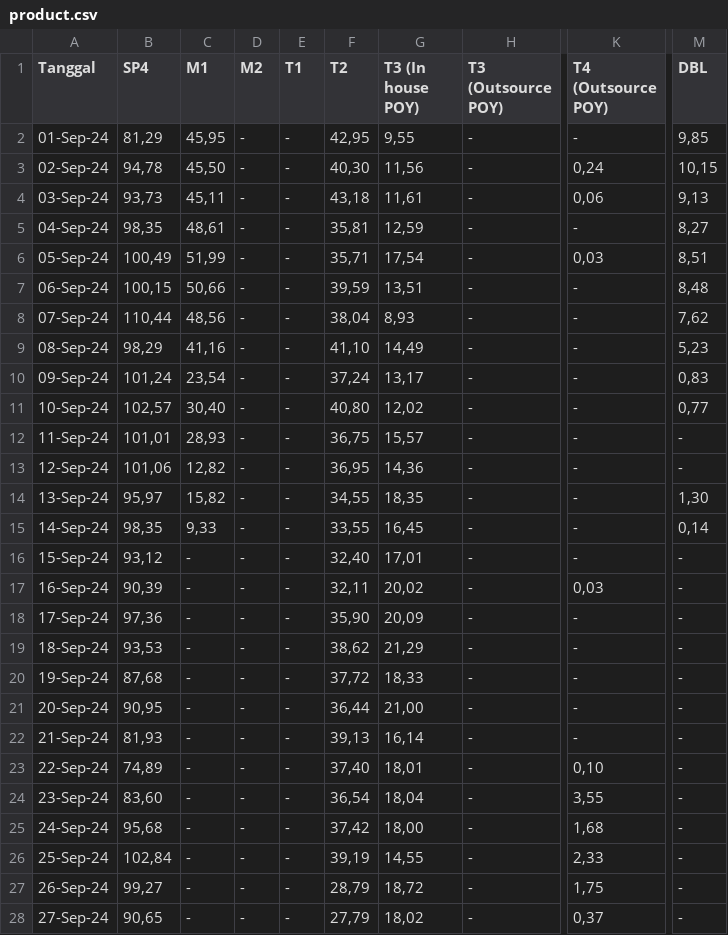
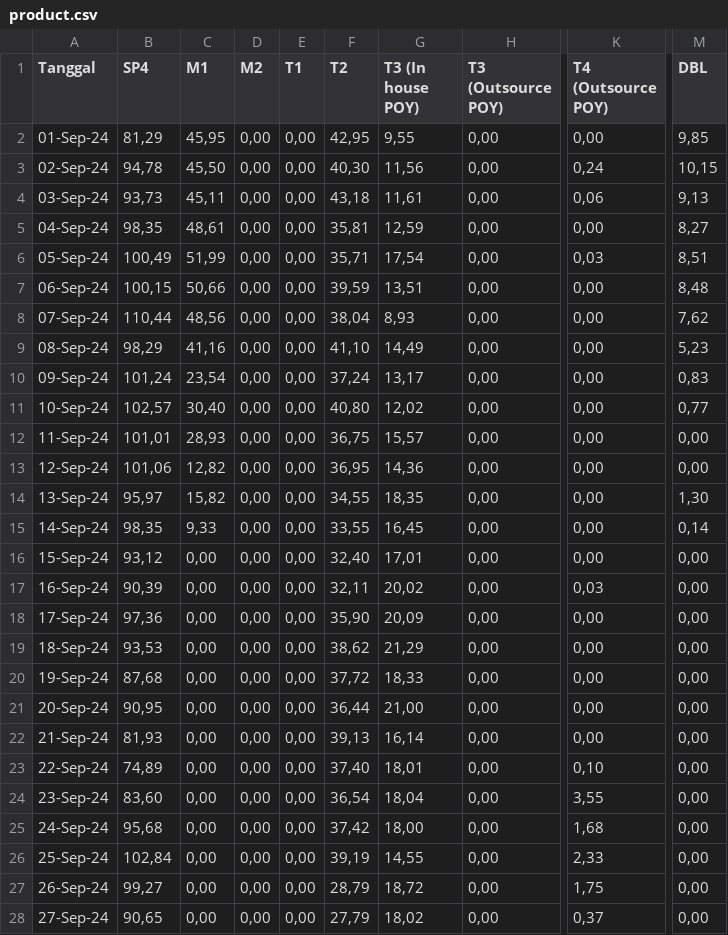
Before and after one commit to anggoro-yn/myTestRepo, a CSV file: product.csv, drawn as a sheet; only a part is shown, gaps mark what is left out; the diff covers the shown part only; the diff names each change by its address in the sheet, - before the commit and + after, or states it on an @@ line.

Commit message:
Update product.csv

```diff
--- a/product.csv
+++ b/product.csv
-D2:D28 (M2): -
+D2:D28 (M2): 0,00
-E2:E28 (T1): -
+E2:E28 (T1): 0,00
-H2:H28 (T3 (Outsource POY)): -
+H2:H28 (T3 (Outsource POY)): 0,00
-K2 (T4 (Outsource POY)): -
+K2 (T4 (Outsource POY)): 0,00
-K5 (T4 (Outsource POY)): -
+K5 (T4 (Outsource POY)): 0,00
-K7:K16 (T4 (Outsource POY)): -
+K7:K16 (T4 (Outsource POY)): 0,00
-M12:M13 (DBL): -
+M12:M13 (DBL): 0,00
-C16:C28 (M1): -
+C16:C28 (M1): 0,00
-M16:M28 (DBL): -
+M16:M28 (DBL): 0,00
-K18:K22 (T4 (Outsource POY)): -
+K18:K22 (T4 (Outsource POY)): 0,00
```
Also changed, not shown: 15 edited cells elsewhere in this file.
